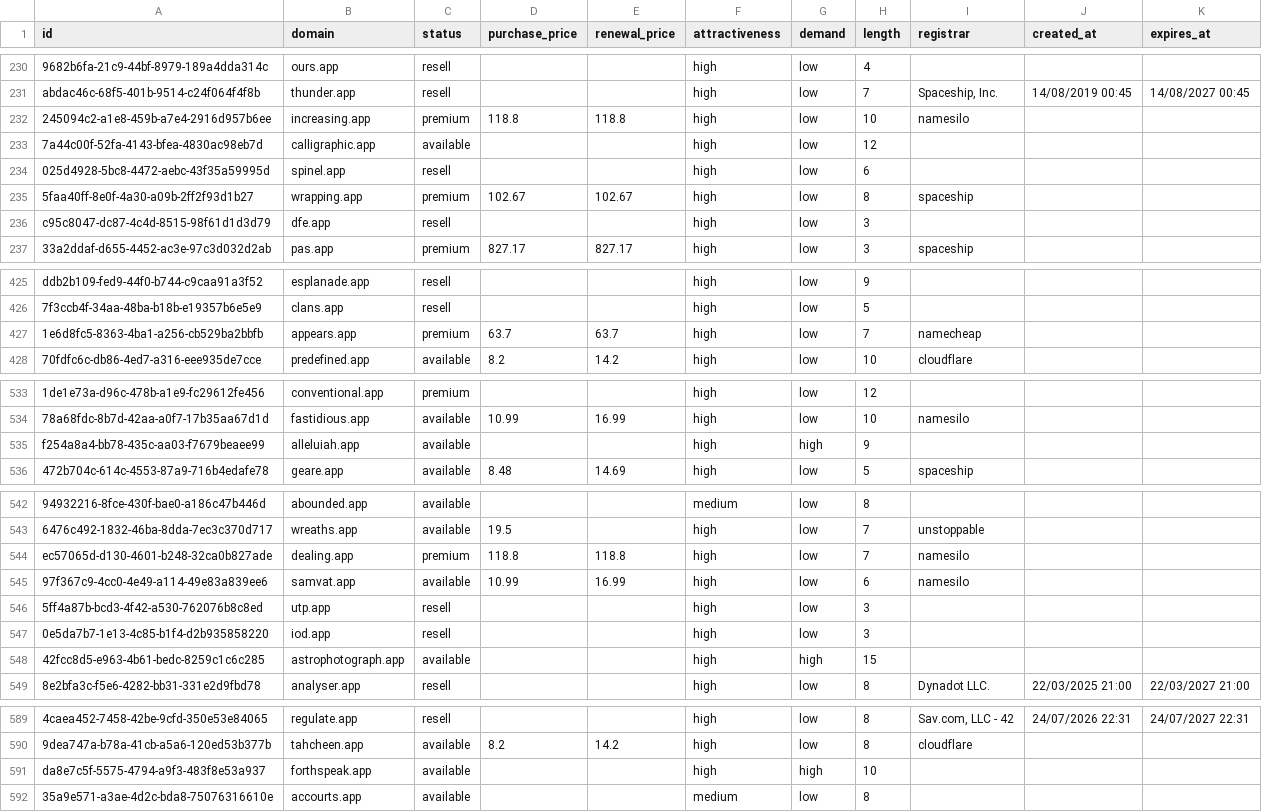
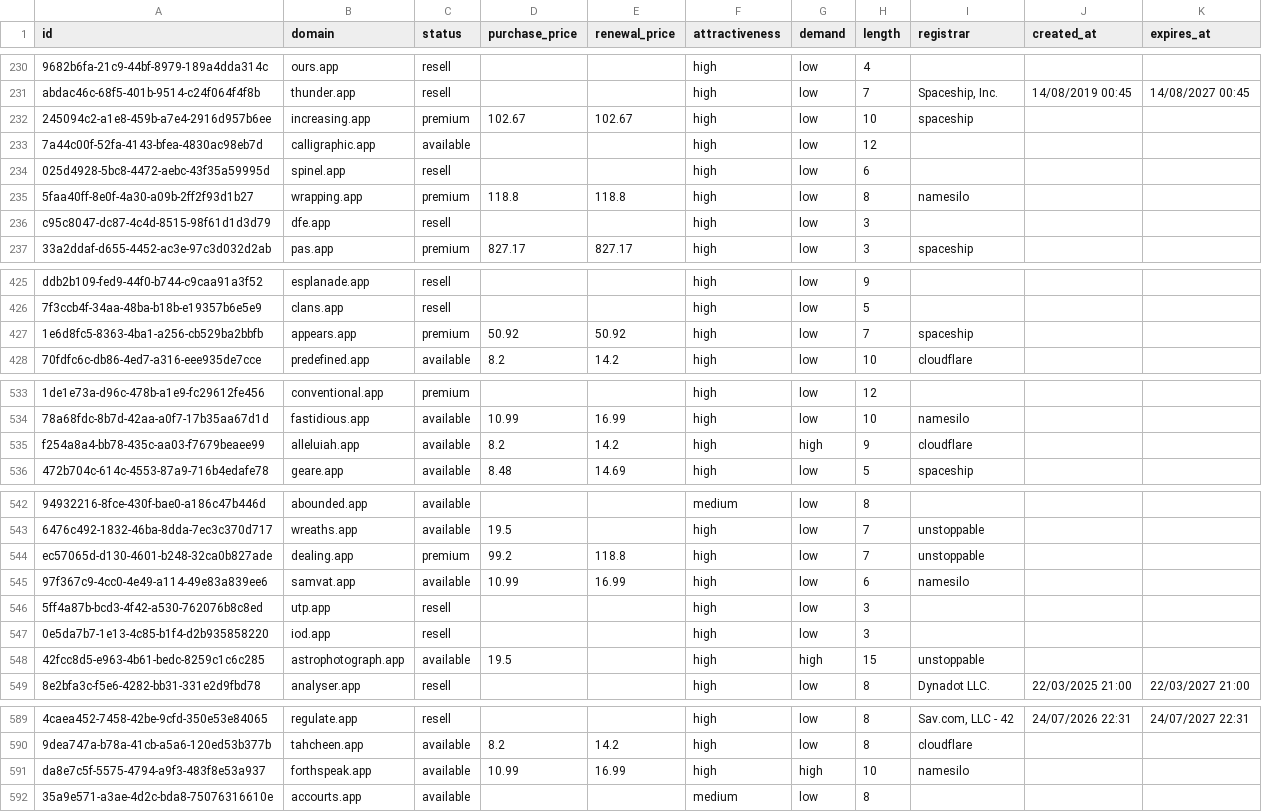
Before and after one commit to UniqueDomains/app-oneword-domains, a CSV file: app.csv, drawn as a sheet; only a part is shown, gaps mark what is left out; the diff covers the shown part only; the diff names each change by its address in the sheet, - before the commit and + after, or states it on an @@ line.

Commit message:
Domains update

```diff
--- a/app.csv
+++ b/app.csv
-D232 (purchase_price): 118.8
+D232 (purchase_price): 102.67
-E232 (renewal_price): 118.8
+E232 (renewal_price): 102.67
-I232 (registrar): namesilo
+I232 (registrar): spaceship
-D235 (purchase_price): 102.67
+D235 (purchase_price): 118.8
-E235 (renewal_price): 102.67
+E235 (renewal_price): 118.8
-I235 (registrar): spaceship
+I235 (registrar): namesilo
-D427 (purchase_price): 63.7
+D427 (purchase_price): 50.92
-E427 (renewal_price): 63.7
+E427 (renewal_price): 50.92
-I427 (registrar): namecheap
+I427 (registrar): spaceship
-D535 (purchase_price): (empty)
+D535 (purchase_price): 8.2
-E535 (renewal_price): (empty)
+E535 (renewal_price): 14.2
-I535 (registrar): (empty)
+I535 (registrar): cloudflare
-D544 (purchase_price): 118.8
+D544 (purchase_price): 99.2
-I544 (registrar): namesilo
+I544 (registrar): unstoppable
-D548 (purchase_price): (empty)
+D548 (purchase_price): 19.5
-I548 (registrar): (empty)
+I548 (registrar): unstoppable
-D591 (purchase_price): (empty)
+D591 (purchase_price): 10.99
-E591 (renewal_price): (empty)
+E591 (renewal_price): 16.99
-I591 (registrar): (empty)
+I591 (registrar): namesilo
```
Also changed, not shown: 13 edited cells elsewhere in this file, 5 other files.
